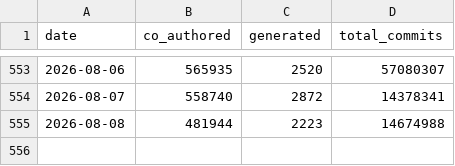
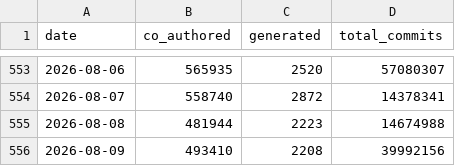
Before and after one commit to AlbGri/claude-github-monitor, a CSV file: data/claude_commits_daily.csv, drawn as a sheet; only a part is shown, gaps mark what is left out.

```diff
--- a/data/claude_commits_daily.csv
+++ b/data/claude_commits_daily.csv
@@ -555 +555,2 @@ date,co_authored,generated,total_commits
 2026-08-08,481944,2223,14674988
+2026-08-09,493410,2208,39992156
```
